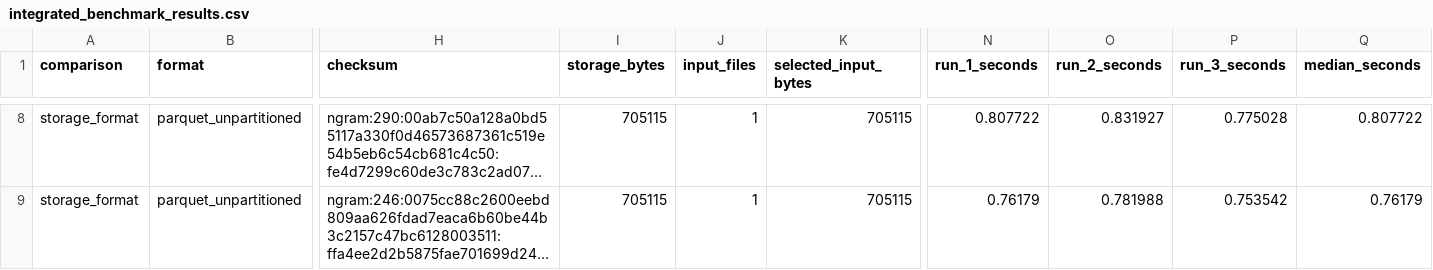
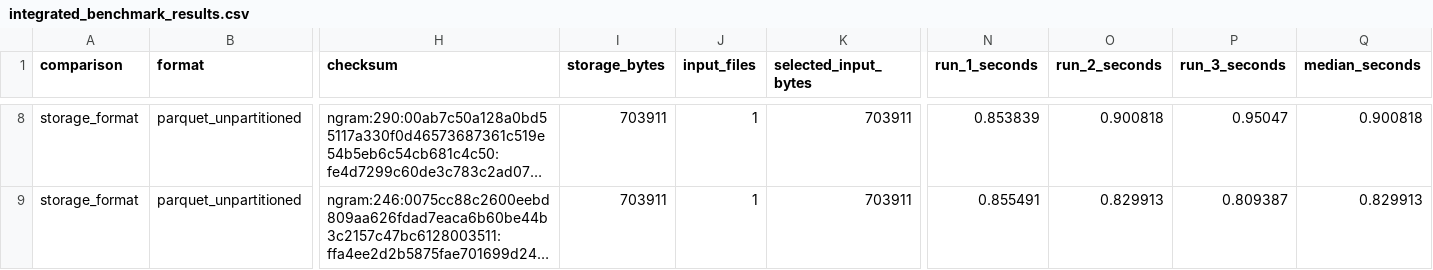
Before and after one commit to zhoubin0216/artist_ngram, a CSV file: outputs/integrated_benchmark_results.csv, drawn as a sheet; only a part is shown, gaps mark what is left out; long unchanged cells end in …; the diff covers the shown part only; the diff names each change by its address in the sheet, - before the commit and + after, or states it on an @@ line.

```diff
--- a/outputs/integrated_benchmark_results.csv
+++ b/outputs/integrated_benchmark_results.csv
-I8:I9 (storage_bytes): 705115
+I8:I9 (storage_bytes): 703911
-K8:K9 (selected_input_bytes): 705115
+K8:K9 (selected_input_bytes): 703911
-N8 (run_1_seconds): 0.807722
+N8 (run_1_seconds): 0.853839
-O8 (run_2_seconds): 0.831927
+O8 (run_2_seconds): 0.900818
-P8 (run_3_seconds): 0.775028
+P8 (run_3_seconds): 0.95047
-Q8 (median_seconds): 0.807722
+Q8 (median_seconds): 0.900818
-N9 (run_1_seconds): 0.76179
+N9 (run_1_seconds): 0.855491
-O9 (run_2_seconds): 0.781988
+O9 (run_2_seconds): 0.829913
-P9 (run_3_seconds): 0.753542
+P9 (run_3_seconds): 0.809387
-Q9 (median_seconds): 0.76179
+Q9 (median_seconds): 0.829913
```
Also changed, not shown: 68 edited cells elsewhere in this file, 7 other files.
